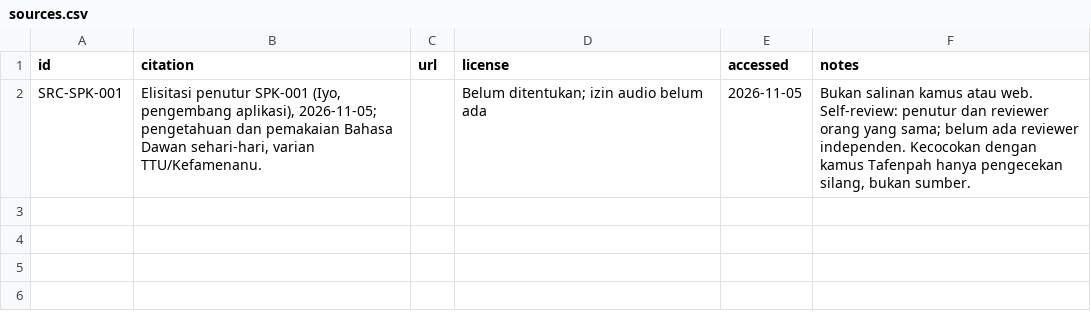
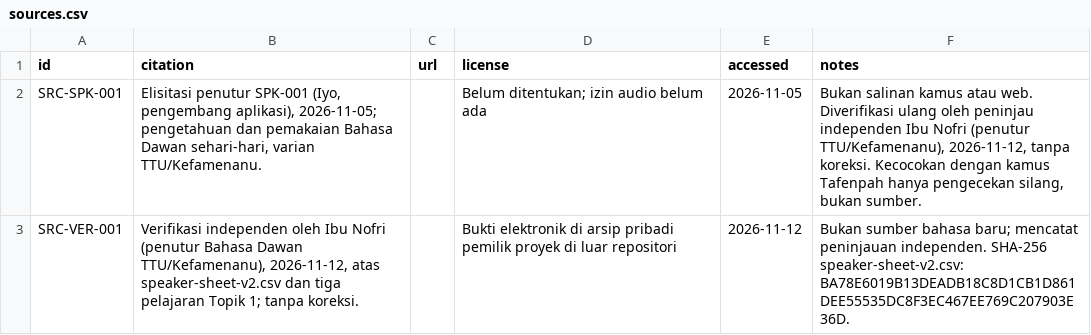
Before and after one commit to marioobe/UabMeto, a CSV file: content/references/sources.csv, drawn as a sheet.

Commit message:
Rilis 0.5.0: validasi penutur dan skala font
Topik 1 divalidasi Ibu Nofri (penutur Dawan TTU/Kefamenanu) 2026-11-12: 51 item, tanpa koreksi. Tambah UiScale/ModalCardFitter, skala font sistem 1.0-2.0, perbaikan label statistik, tes EditMode 99/99 dan PlayMode 43/43, APK 0.5.0 (28.994.614 byte). Gate F1 LULUS DENGAN CATATAN: D1-05 WAIVED portrait-only, 2.0x hanya PlayMode, TalkBack dan sinkron pemulihan offline belum diuji.

```diff
--- a/content/references/sources.csv
+++ b/content/references/sources.csv
@@ -1,2 +1,3 @@
 id,citation,url,license,accessed,notes
-SRC-SPK-001,"Elisitasi penutur SPK-001 (Iyo, pengembang aplikasi), 2026-11-05; pengetahuan dan pemakaian Bahasa Dawan sehari-hari, varian TTU/Kefamenanu.","","Belum ditentukan; izin audio belum ada","2026-11-05","Bukan salinan kamus atau web. Self-review: penutur dan reviewer orang yang sama; belum ada reviewer independen. Kecocokan dengan kamus Tafenpah hanya pengecekan silang, bukan sumber."
+SRC-SPK-001,"Elisitasi penutur SPK-001 (Iyo, pengembang aplikasi), 2026-11-05; pengetahuan dan pemakaian Bahasa Dawan sehari-hari, varian TTU/Kefamenanu.","","Belum ditentukan; izin audio belum ada","2026-11-05","Bukan salinan kamus atau web. Diverifikasi ulang oleh peninjau independen Ibu Nofri (penutur TTU/Kefamenanu), 2026-11-12, tanpa koreksi. Kecocokan dengan kamus Tafenpah hanya pengecekan silang, bukan sumber."
+SRC-VER-001,"Verifikasi independen oleh Ibu Nofri (penutur Bahasa Dawan TTU/Kefamenanu), 2026-11-12, atas speaker-sheet-v2.csv dan tiga pelajaran Topik 1; tanpa koreksi.","","Bukti elektronik di arsip pribadi pemilik proyek di luar repositori","2026-11-12","Bukan sumber bahasa baru; mencatat peninjauan independen. SHA-256 speaker-sheet-v2.csv: BA78E6019B13DEADB18C8D1CB1D861DEE55535DC8F3EC467EE769C207903E36D."
```
Also changed, not shown: 55 other files.
